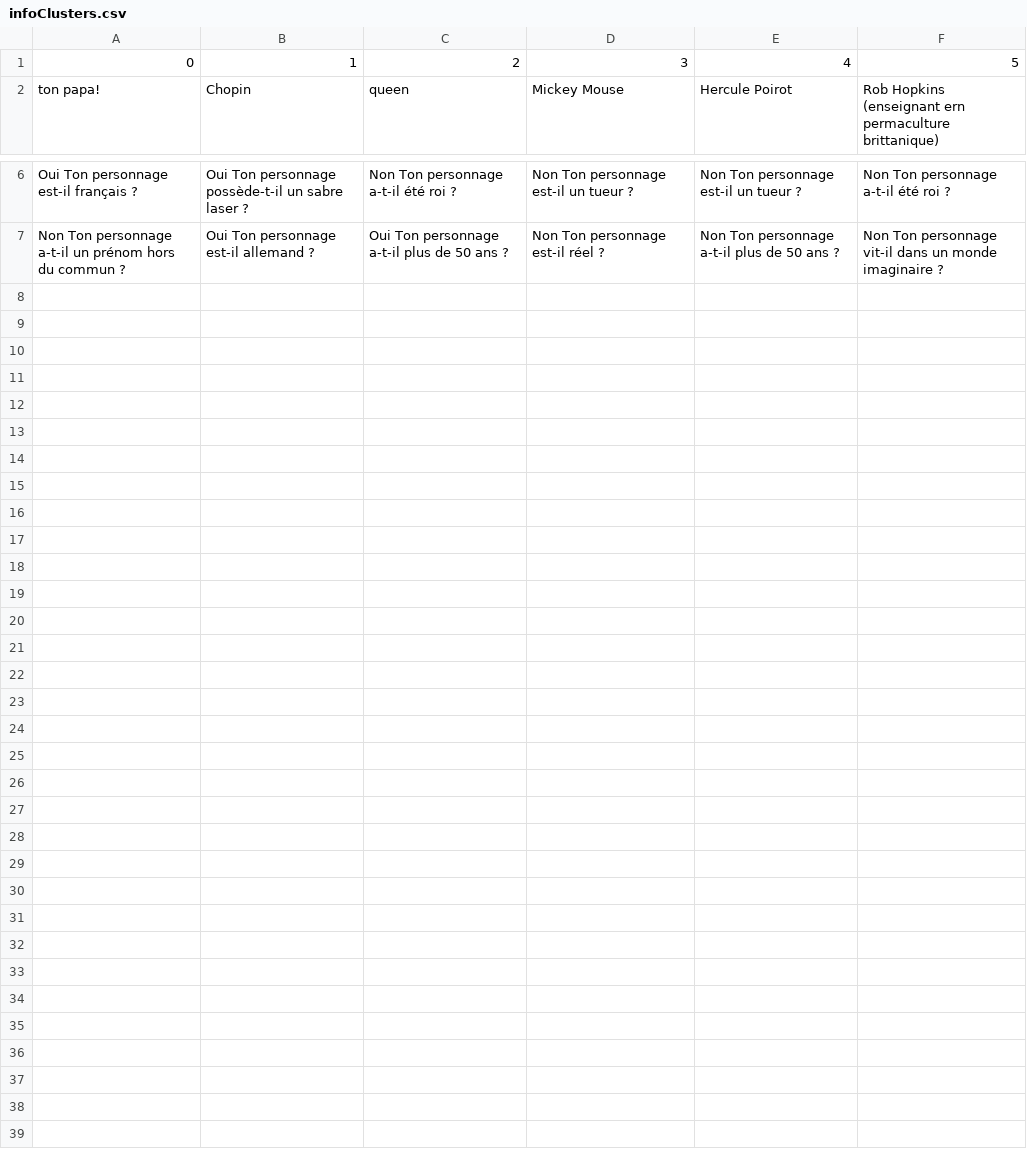
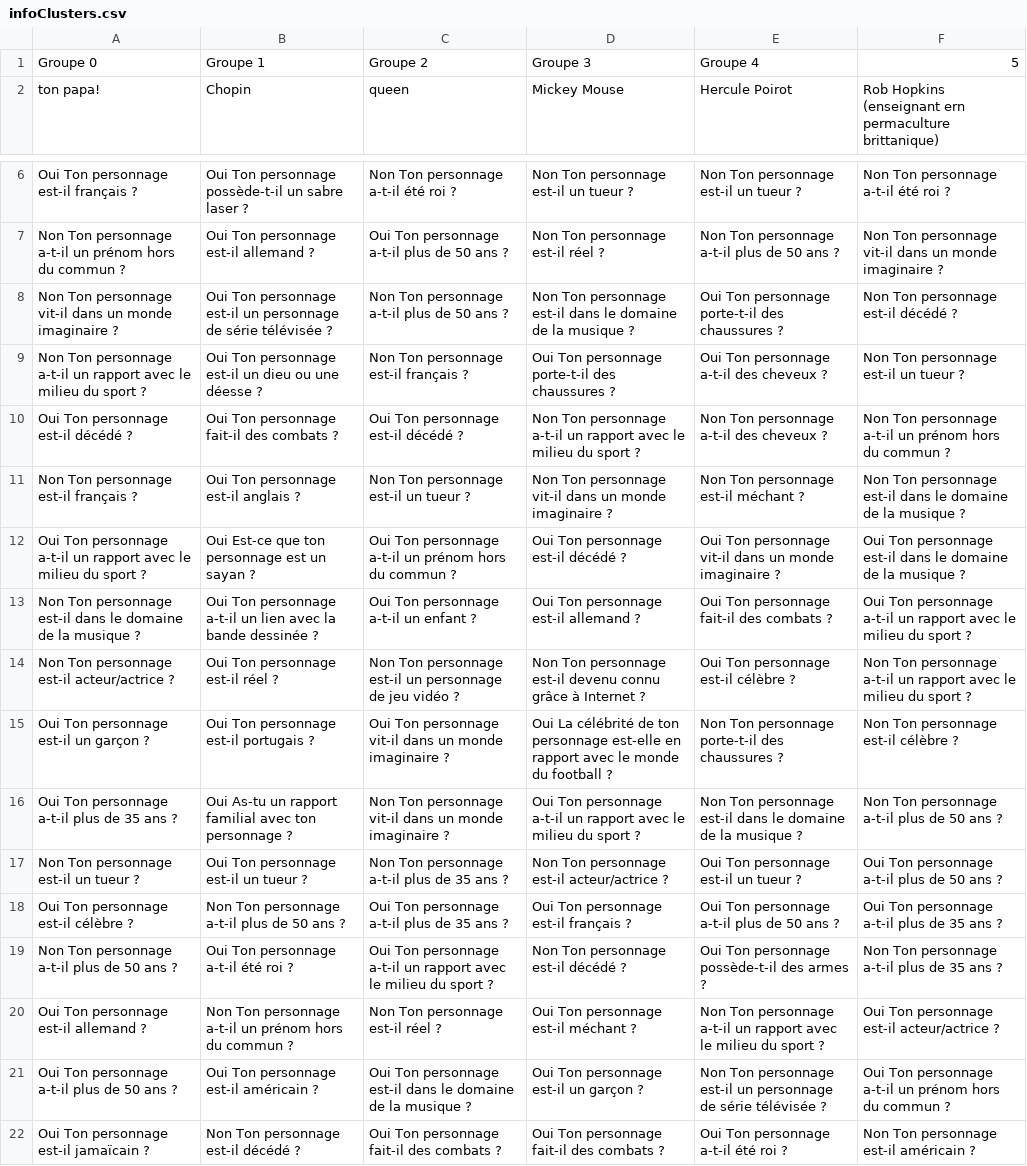
Before and after one commit to Guillaume-Delbarre/Devinsa, a CSV file: Donnees/infoClusters.csv, drawn as a sheet; only a part is shown, gaps mark what is left out; removed rows and columns are numbered as before the commit, all else as after; the diff names each change by its address in the sheet, - before the commit and + after, or states it on an @@ line.

Commit message:
Modifs question caract cluster pour le csv

```diff
--- a/Donnees/infoClusters.csv
+++ b/Donnees/infoClusters.csv
-row 1: 0 | 1 | 2 | 3 | 4 | 5
+row 1: Groupe 0 | Groupe 1 | Groupe 2 | Groupe 3 | Groupe 4 | 5
+row 8: Non Ton personnage vit-il dans un monde imaginaire ? | Oui Ton personnage est-il un personnage de série télévisée ? | Non Ton personnage a-t-il plus de 50 ans ? | Non Ton personnage est-il dans le domaine de la musique ? | Oui Ton personnage porte-t-il des chaussures ? | Non Ton personnage est-il décédé ?
+row 9: Non Ton personnage a-t-il un rapport avec le milieu du sport ? | Oui Ton personnage est-il un dieu ou une déesse ? | Non Ton personnage est-il français ? | Oui Ton personnage porte-t-il des chaussures ? | Oui Ton personnage a-t-il des cheveux ? | Non Ton personnage est-il un tueur ?
+row 10: Oui Ton personnage est-il décédé ? | Oui Ton personnage fait-il des combats ? | Oui Ton personnage est-il décédé ? | Non Ton personnage a-t-il un rapport avec le milieu du sport ? | Non Ton personnage a-t-il des cheveux ? | Non Ton personnage a-t-il un prénom hors du commun ?
+row 11: Non Ton personnage est-il français ? | Oui Ton personnage est-il anglais ? | Non Ton personnage est-il un tueur ? | Non Ton personnage vit-il dans un monde imaginaire ? | Non Ton personnage est-il méchant ? | Non Ton personnage est-il dans le domaine de la musique ?
+row 12: Oui Ton personnage a-t-il un rapport avec le milieu du sport ? | Oui Est-ce que ton personnage est un sayan ? | Oui Ton personnage a-t-il un prénom hors du commun ? | Oui Ton personnage est-il décédé ? | Oui Ton personnage vit-il dans un monde imaginaire ? | Oui Ton personnage est-il dans le domaine de la musique ?
+row 13: Non Ton personnage est-il dans le domaine de la musique ? | Oui Ton personnage a-t-il un lien avec la bande dessinée ? | Oui Ton personnage a-t-il un enfant ? | Oui Ton personnage est-il allemand ? | Oui Ton personnage fait-il des combats ? | Oui Ton personnage a-t-il un rapport avec le milieu du sport ?
+row 14: Non Ton personnage est-il acteur/actrice ? | Oui Ton personnage est-il réel ? | Non Ton personnage est-il un personnage de jeu vidéo ? | Non Ton personnage est-il devenu connu grâce à Internet ? | Oui Ton personnage est-il célèbre ? | Non Ton personnage a-t-il un rapport avec le milieu du sport ?
+row 15: Oui Ton personnage est-il un garçon ? | Oui Ton personnage est-il portugais ? | Oui Ton personnage vit-il dans un monde imaginaire ? | Oui La célébrité de ton personnage est-elle en rapport avec le monde du football ? | Non Ton personnage porte-t-il des chaussures ? | Non Ton personnage est-il célèbre ?
+row 16: Oui Ton personnage a-t-il plus de 35 ans ? | Oui As-tu un rapport familial avec ton personnage ? | Non Ton personnage vit-il dans un monde imaginaire ? | Oui Ton personnage a-t-il un rapport avec le milieu du sport ? | Non Ton personnage est-il dans le domaine de la musique ? | Non Ton personnage a-t-il plus de 50 ans ?
+row 17: Non Ton personnage est-il un tueur ? | Oui Ton personnage est-il un tueur ? | Non Ton personnage a-t-il plus de 35 ans ? | Non Ton personnage est-il acteur/actrice ? | Oui Ton personnage est-il un tueur ? | Oui Ton personnage a-t-il plus de 50 ans ?
+row 18: Oui Ton personnage est-il célèbre ? | Non Ton personnage a-t-il plus de 50 ans ? | Oui Ton personnage a-t-il plus de 35 ans ? | Oui Ton personnage est-il français ? | Oui Ton personnage a-t-il plus de 50 ans ? | Oui Ton personnage a-t-il plus de 35 ans ?
+row 19: Non Ton personnage a-t-il plus de 50 ans ? | Oui Ton personnage a-t-il été roi ? | Oui Ton personnage a-t-il un rapport avec le milieu du sport ? | Non Ton personnage est-il décédé ? | Oui Ton personnage possède-t-il des armes ? | Non Ton personnage a-t-il plus de 35 ans ?
+row 20: Oui Ton personnage est-il allemand ? | Non Ton personnage a-t-il un prénom hors du commun ? | Non Ton personnage est-il réel ? | Oui Ton personnage est-il méchant ? | Non Ton personnage a-t-il un rapport avec le milieu du sport ? | Oui Ton personnage est-il acteur/actrice ?
+row 21: Oui Ton personnage a-t-il plus de 50 ans ? | Oui Ton personnage est-il américain ? | Oui Ton personnage est-il dans le domaine de la musique ? | Oui Ton personnage est-il un garçon ? | Non Ton personnage est-il un personnage de série télévisée ? | Oui Ton personnage a-t-il un prénom hors du commun ?
+row 22: Oui Ton personnage est-il jamaïcain ? | Non Ton personnage est-il décédé ? | Oui Ton personnage fait-il des combats ? | Oui Ton personnage fait-il des combats ? | Oui Ton personnage a-t-il été roi ? | Non Ton personnage est-il américain ?
```
Also changed, not shown: 2 other files.
